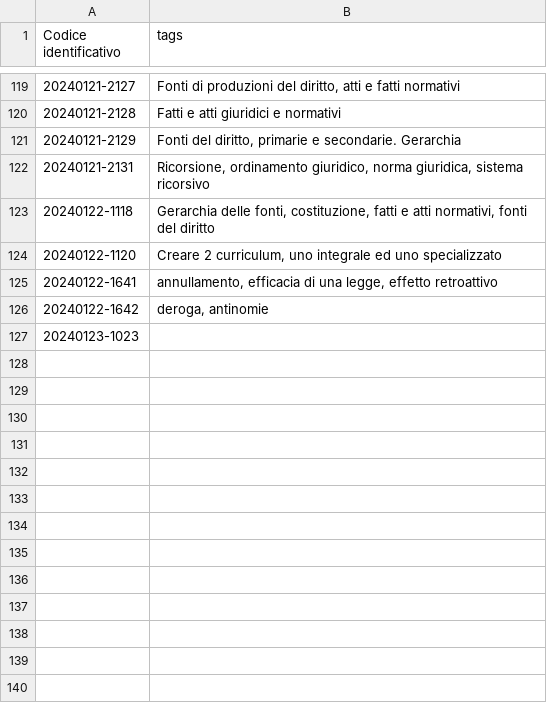
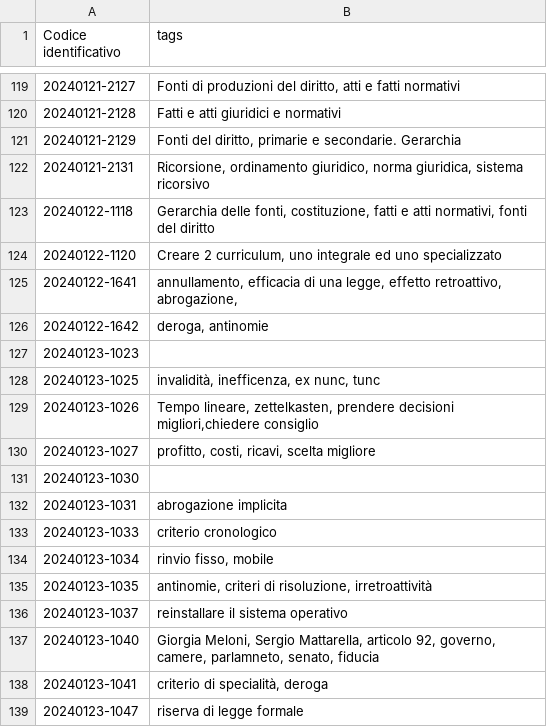
Before and after one commit to ok4ib/zettelkasten, a TSV file: index.tsv, drawn as a sheet; only a part is shown, gaps mark what is left out.

Commit message:
Commit automatico dallo script upload.sh

```diff
--- a/index.tsv
+++ b/index.tsv
@@ -124,4 +124,16 @@ Codice identificativo	tags
 20240122-1120	Creare 2 curriculum, uno integrale ed uno specializzato
-20240122-1641	annullamento, efficacia di una legge, effetto retroattivo
+20240122-1641	annullamento, efficacia di una legge, effetto retroattivo, abrogazione,
 20240122-1642	deroga, antinomie
 20240123-1023	
+20240123-1025	invalidità, inefficenza, ex nunc, tunc
+20240123-1026	Tempo lineare, zettelkasten, prendere decisioni migliori,chiedere consiglio
+20240123-1027	profitto, costi, ricavi, scelta migliore
+20240123-1030	
+20240123-1031	abrogazione implicita
+20240123-1033	criterio cronologico
+20240123-1034	rinvio fisso, mobile
+20240123-1035	antinomie, criteri di risoluzione, irretroattività
+20240123-1037	reinstallare il sistema operativo
+20240123-1040	Giorgia Meloni, Sergio Mattarella, articolo 92, governo, camere, parlamneto, senato, fiducia
+20240123-1041	criterio di specialità, deroga
+20240123-1047	riserva di legge formale
```
